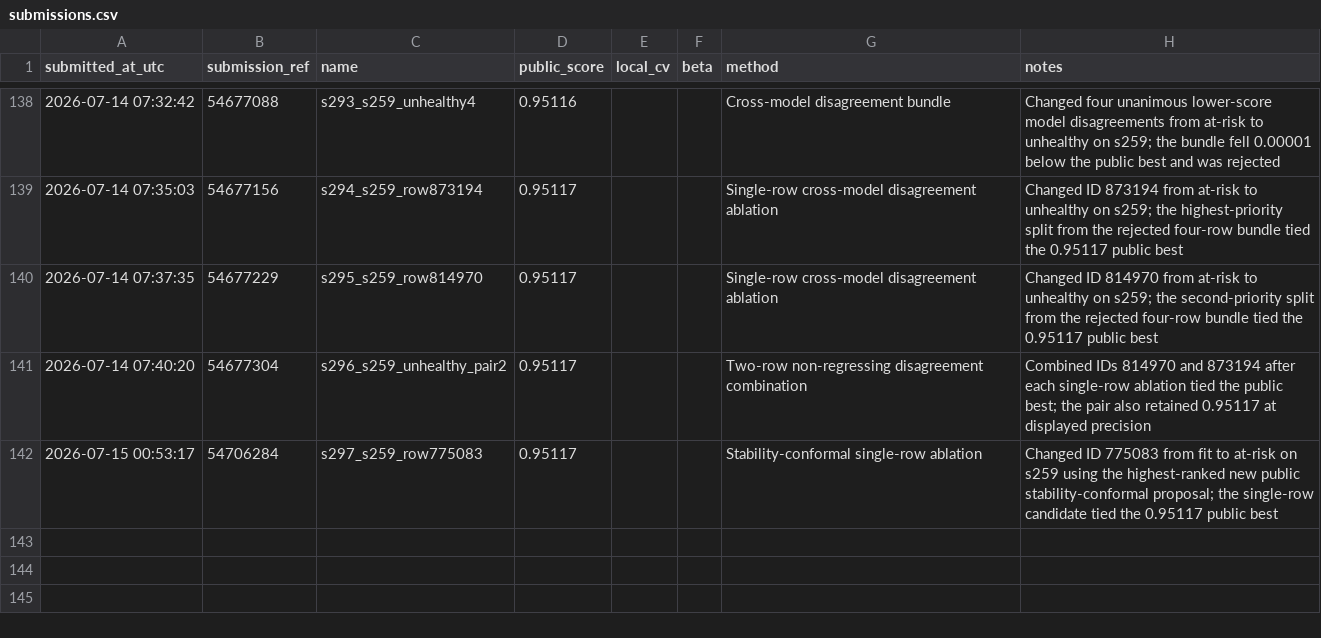
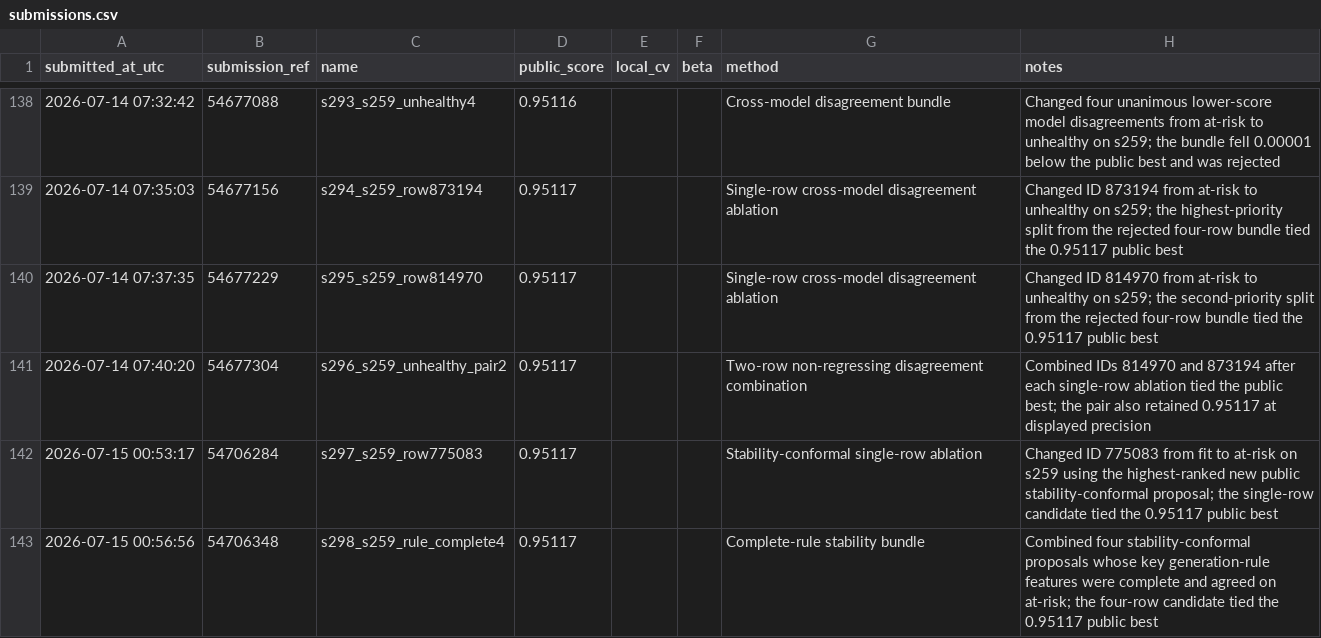
Before and after one commit to Beiciccc/predicting-student-health-risk, a CSV file: reports/submissions.csv, drawn as a sheet; only a part is shown, gaps mark what is left out.

Commit message:
Record submission s298

```diff
--- a/reports/submissions.csv
+++ b/reports/submissions.csv
@@ -142 +142,2 @@ submitted_at_utc,submission_ref,name,public_score,local_cv,beta,method,notes
 2026-07-15 00:53:17,54706284,s297_s259_row775083,0.95117,,,Stability-conformal single-row ablation,Changed ID 775083 from fit to at-risk on s259 using the highest-ranked new public stability-conformal proposal; the single-row candidate tied the 0.95117 public best
+2026-07-15 00:56:56,54706348,s298_s259_rule_complete4,0.95117,,,Complete-rule stability bundle,Combined four stability-conformal proposals whose key generation-rule features were complete and agreed on at-risk; the four-row candidate tied the 0.95117 public best
```
Also changed, not shown: 2 other files.
